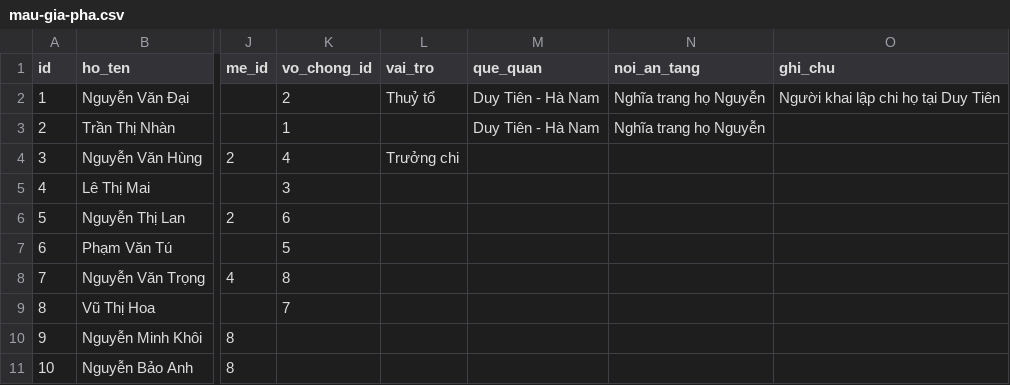
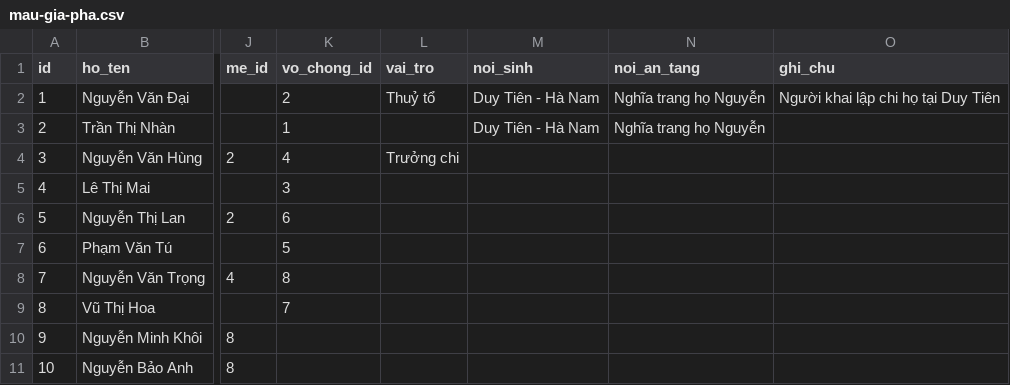
Before and after one commit to tronghuu1/gia-pha, a CSV file: mau-gia-pha.csv, drawn as a sheet; only a part is shown, gaps mark what is left out; the diff names each change by its address in the sheet, - before the commit and + after, or states it on an @@ line.

```diff
--- a/mau-gia-pha.csv
+++ b/mau-gia-pha.csv
-M1: que_quan
+M1: noi_sinh
```
Also changed, not shown: 5 other files.
